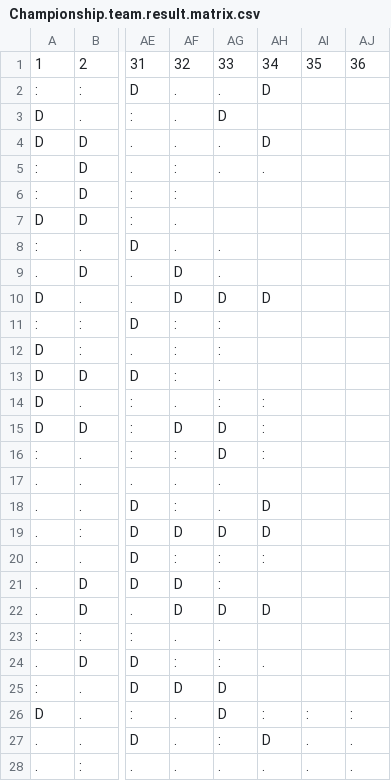
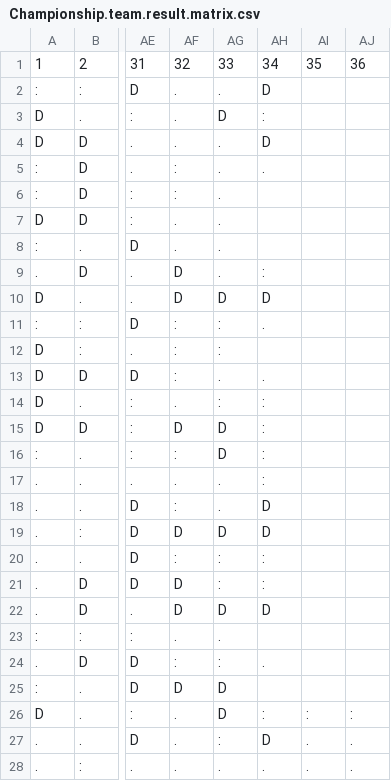
Before and after one commit to maquentin/foot, a CSV file: Championship.team.result.matrix.csv, drawn as a sheet; only a part is shown, gaps mark what is left out; the diff names each change by its address in the sheet, - before the commit and + after, or states it on an @@ line.

```diff
--- a/Championship.team.result.matrix.csv
+++ b/Championship.team.result.matrix.csv
-AH3: (empty)
+AH3: :
-AG6:AG7: (empty)
+AG6:AG7: .
-AH9: (empty)
+AH9: :
-AH11: (empty)
+AH11: .
-AH13: (empty)
+AH13: .
-AH17: (empty)
+AH17: :
-AH21: (empty)
+AH21: :
```
Also changed, not shown: EPL.team.result.matrix.csv, League1.team.result.matrix.csv, 1 other file.
